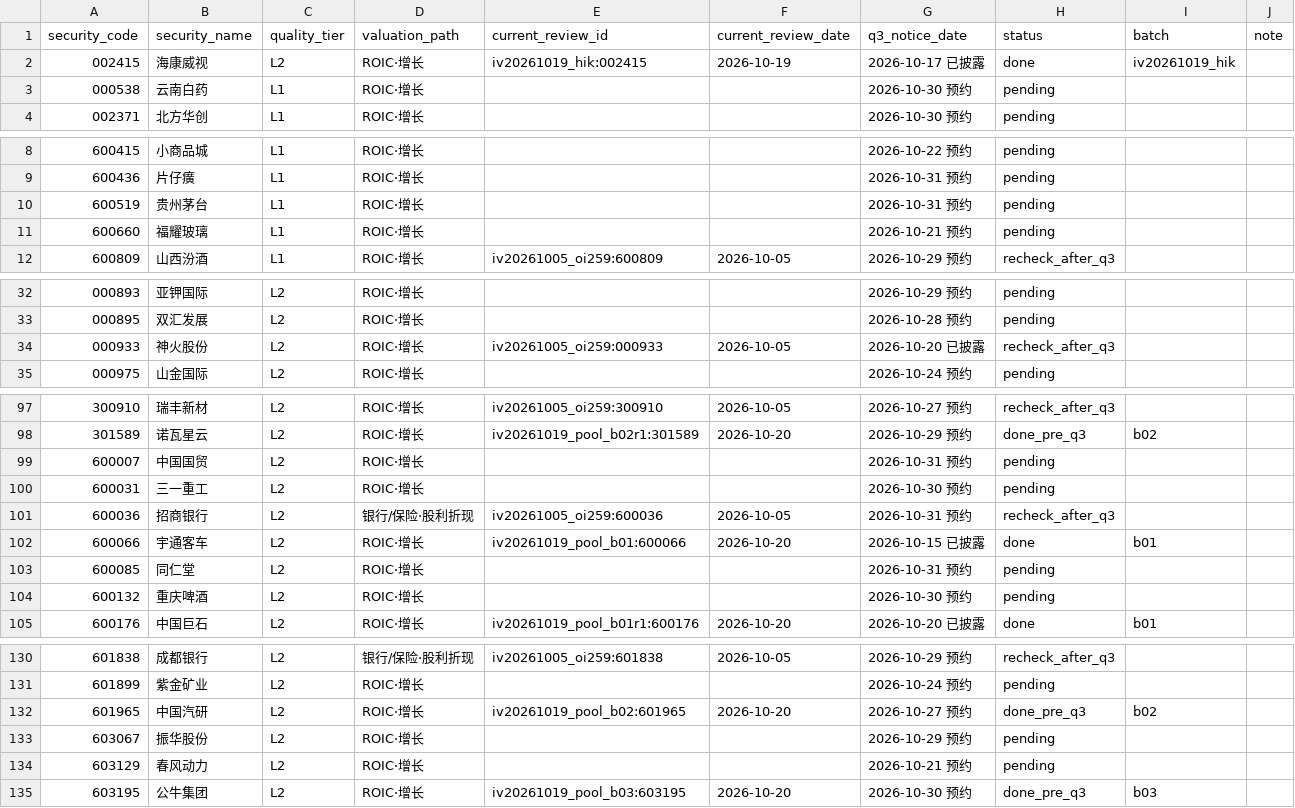
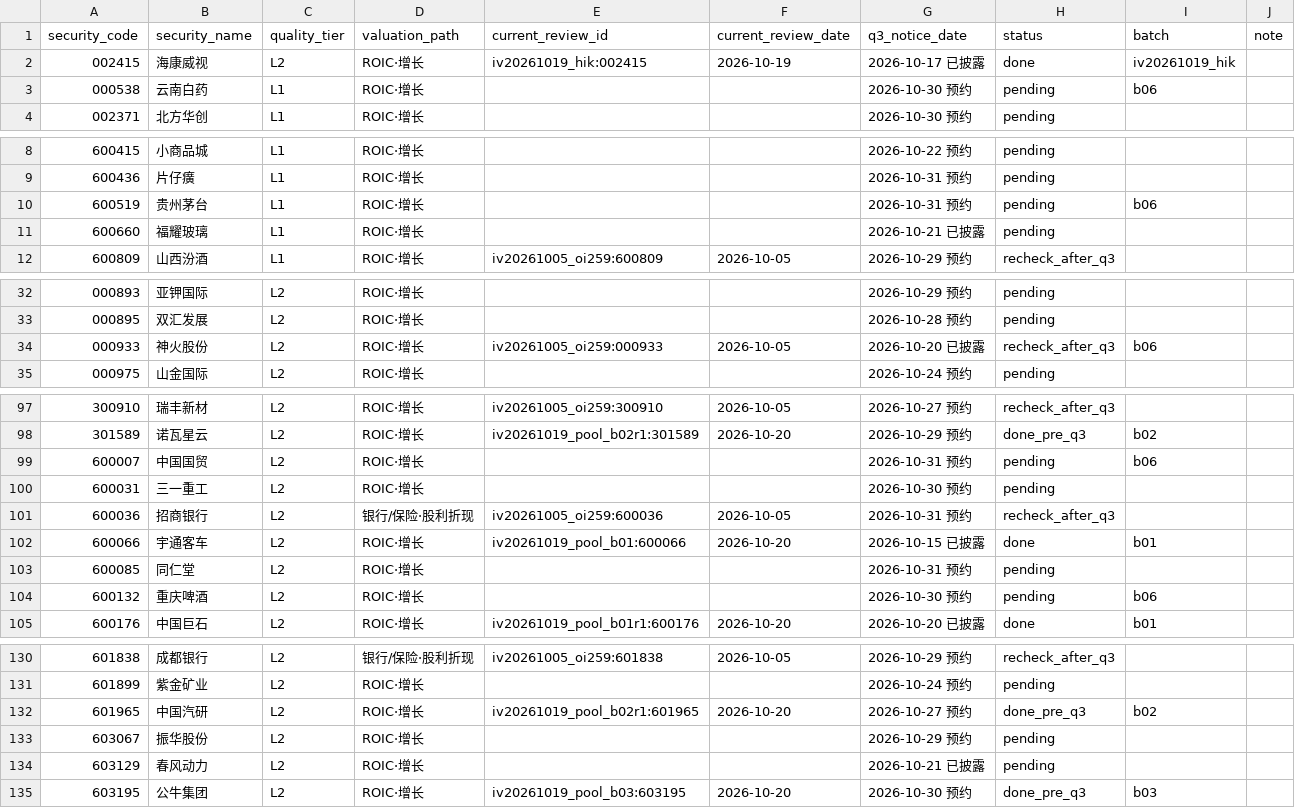
Before and after one commit to wylflc/raykey, a CSV file: data/experiments/exp_independent_pool_2026q3/queue.csv, drawn as a sheet; only a part is shown, gaps mark what is left out; the diff covers the shown part only.

```diff
--- a/data/experiments/exp_independent_pool_2026q3/queue.csv
+++ b/data/experiments/exp_independent_pool_2026q3/queue.csv
@@ -2,3 +2,3 @@ security_code,security_name,quality_tier,valuation_path,current_review_id,curren
 002415,海康威视,L2,ROIC·增长,iv20261019_hik:002415,2026-10-19,2026-10-17 已披露,done,iv20261019_hik,
-000538,云南白药,L1,ROIC·增长,,,2026-10-30 预约,pending,,
+000538,云南白药,L1,ROIC·增长,,,2026-10-30 预约,pending,b06,
 002371,北方华创,L1,ROIC·增长,,,2026-10-30 预约,pending,,
@@ -9,4 +9,4 @@ security_code,security_name,quality_tier,valuation_path,current_review_id,curren
 600436,片仔癀,L1,ROIC·增长,,,2026-10-31 预约,pending,,
-600519,贵州茅台,L1,ROIC·增长,,,2026-10-31 预约,pending,,
-600660,福耀玻璃,L1,ROIC·增长,,,2026-10-21 预约,pending,,
+600519,贵州茅台,L1,ROIC·增长,,,2026-10-31 预约,pending,b06,
+600660,福耀玻璃,L1,ROIC·增长,,,2026-10-21 已披露,pending,,
 600809,山西汾酒,L1,ROIC·增长,iv20261005_oi259:600809,2026-10-05,2026-10-29 预约,recheck_after_q3,,
@@ -33,3 +33,3 @@ security_code,security_name,quality_tier,valuation_path,current_review_id,curren
 000895,双汇发展,L2,ROIC·增长,,,2026-10-28 预约,pending,,
-000933,神火股份,L2,ROIC·增长,iv20261005_oi259:000933,2026-10-05,2026-10-20 已披露,recheck_after_q3,,
+000933,神火股份,L2,ROIC·增长,iv20261005_oi259:000933,2026-10-05,2026-10-20 已披露,recheck_after_q3,b06,
 000975,山金国际,L2,ROIC·增长,,,2026-10-24 预约,pending,,
@@ -98,3 +98,3 @@ security_code,security_name,quality_tier,valuation_path,current_review_id,curren
 301589,诺瓦星云,L2,ROIC·增长,iv20261019_pool_b02r1:301589,2026-10-20,2026-10-29 预约,done_pre_q3,b02,
-600007,中国国贸,L2,ROIC·增长,,,2026-10-31 预约,pending,,
+600007,中国国贸,L2,ROIC·增长,,,2026-10-31 预约,pending,b06,
 600031,三一重工,L2,ROIC·增长,,,2026-10-30 预约,pending,,
@@ -103,3 +103,3 @@ security_code,security_name,quality_tier,valuation_path,current_review_id,curren
 600085,同仁堂,L2,ROIC·增长,,,2026-10-31 预约,pending,,
-600132,重庆啤酒,L2,ROIC·增长,,,2026-10-30 预约,pending,,
+600132,重庆啤酒,L2,ROIC·增长,,,2026-10-30 预约,pending,b06,
 600176,中国巨石,L2,ROIC·增长,iv20261019_pool_b01r1:600176,2026-10-20,2026-10-20 已披露,done,b01,
@@ -131,5 +131,5 @@ security_code,security_name,quality_tier,valuation_path,current_review_id,curren
 601899,紫金矿业,L2,ROIC·增长,,,2026-10-24 预约,pending,,
-601965,中国汽研,L2,ROIC·增长,iv20261019_pool_b02:601965,2026-10-20,2026-10-27 预约,done_pre_q3,b02,
+601965,中国汽研,L2,ROIC·增长,iv20261019_pool_b02r1:601965,2026-10-20,2026-10-27 预约,done_pre_q3,b02,
 603067,振华股份,L2,ROIC·增长,,,2026-10-29 预约,pending,,
-603129,春风动力,L2,ROIC·增长,,,2026-10-21 预约,pending,,
+603129,春风动力,L2,ROIC·增长,,,2026-10-21 已披露,pending,,
 603195,公牛集团,L2,ROIC·增长,iv20261019_pool_b03:603195,2026-10-20,2026-10-30 预约,done_pre_q3,b03,
```
Also changed, not shown: 3 edited cells elsewhere in this file, 18 other files.
